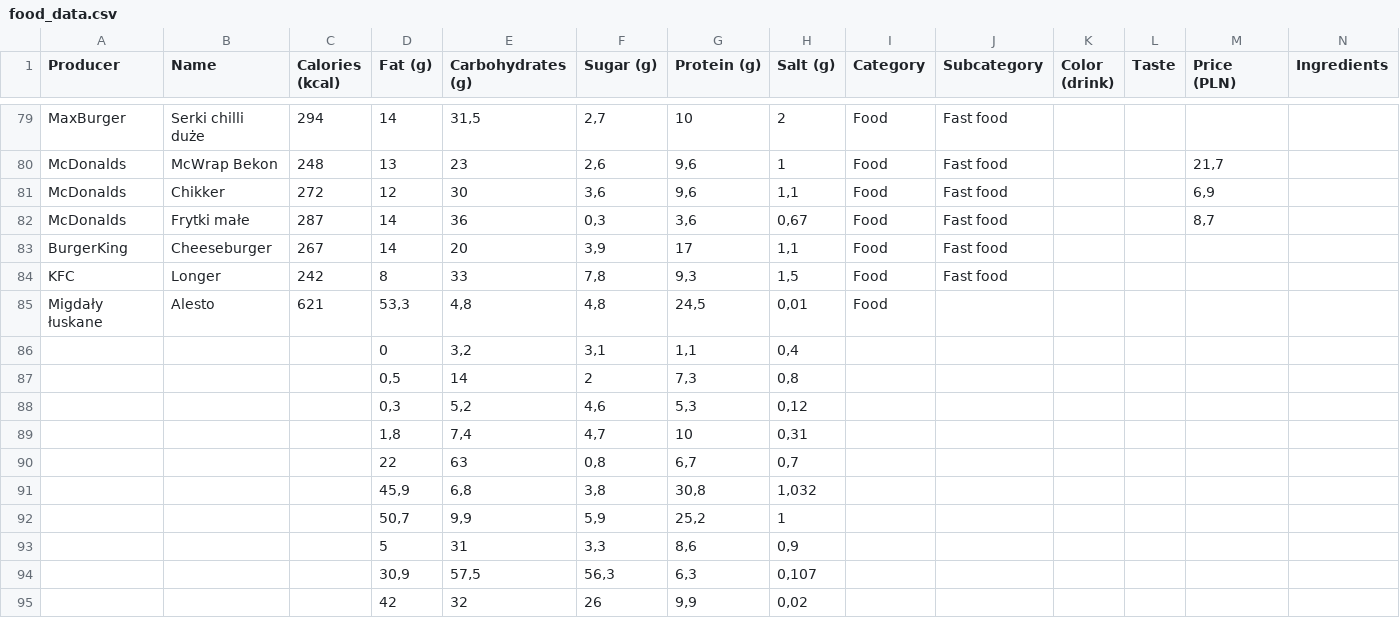
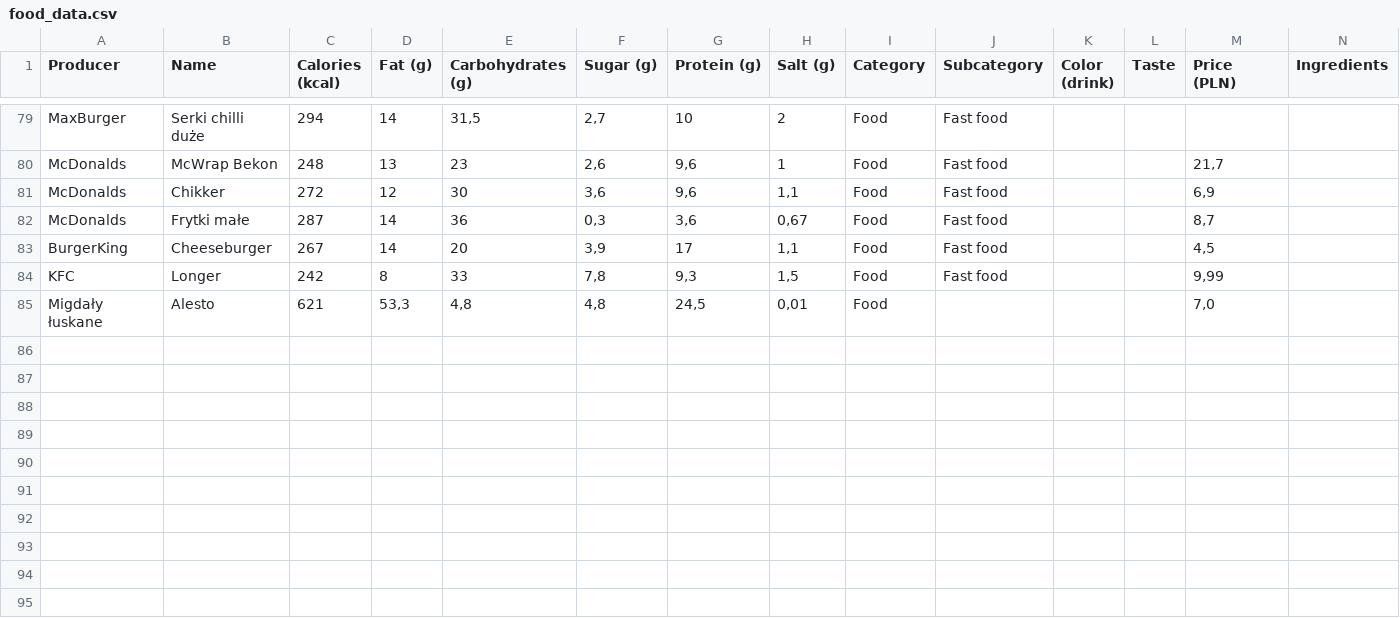
Before and after one commit to Yorick0499/NutriScore-Food-Classifier, a CSV file: data/food_data.csv, drawn as a sheet; only a part is shown, gaps mark what is left out.

Commit message:
Removed uncomplete data

```diff
--- a/data/food_data.csv
+++ b/data/food_data.csv
@@ -82,14 +82,4 @@ McDonalds,Chikker,272,12,30,"3,6","9,6","1,1",Food,Fast food,,,"6,9",
 McDonalds,Frytki małe,287,14,36,"0,3","3,6","0,67",Food,Fast food,,,"8,7",
-BurgerKing,Cheeseburger,267,14,20,"3,9",17,"1,1",Food,Fast food,,,,
-KFC,Longer,242,8,33,"7,8","9,3","1,5",Food,Fast food,,,,
-Migdały łuskane,Alesto,621,"53,3","4,8","4,8","24,5","0,01",Food,,,,,
-,,,0,"3,2","3,1","1,1","0,4",,,,,,
-,,,"0,5",14,2,"7,3","0,8",,,,,,
-,,,"0,3","5,2","4,6","5,3","0,12",,,,,,
-,,,"1,8","7,4","4,7",10,"0,31",,,,,,
-,,,22,63,"0,8","6,7","0,7",,,,,,
-,,,"45,9","6,8","3,8","30,8","1,032",,,,,,
-,,,"50,7","9,9","5,9","25,2",1,,,,,,
-,,,5,31,"3,3","8,6","0,9",,,,,,
-,,,"30,9","57,5","56,3","6,3","0,107",,,,,,
-,,,42,32,26,"9,9","0,02",,,,,,
+BurgerKing,Cheeseburger,267,14,20,"3,9",17,"1,1",Food,Fast food,,,"4,5",
+KFC,Longer,242,8,33,"7,8","9,3","1,5",Food,Fast food,,,"9,99",
+Migdały łuskane,Alesto,621,"53,3","4,8","4,8","24,5","0,01",Food,,,,"7,0",
```
